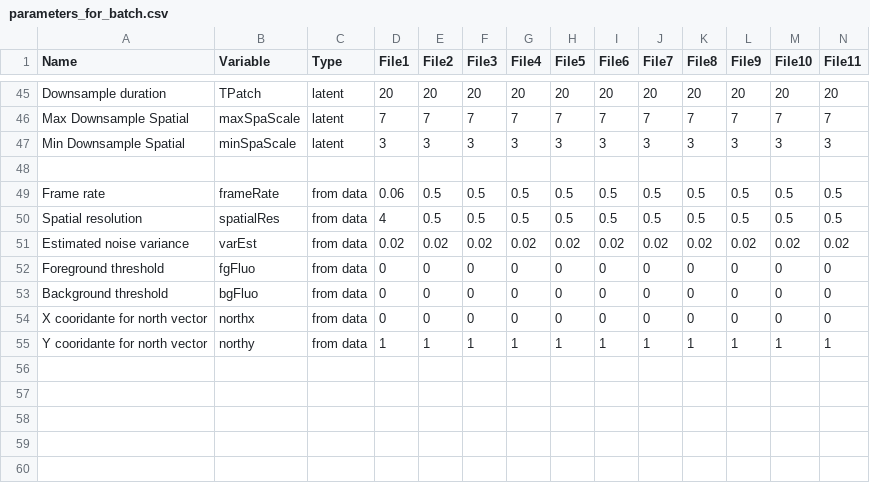
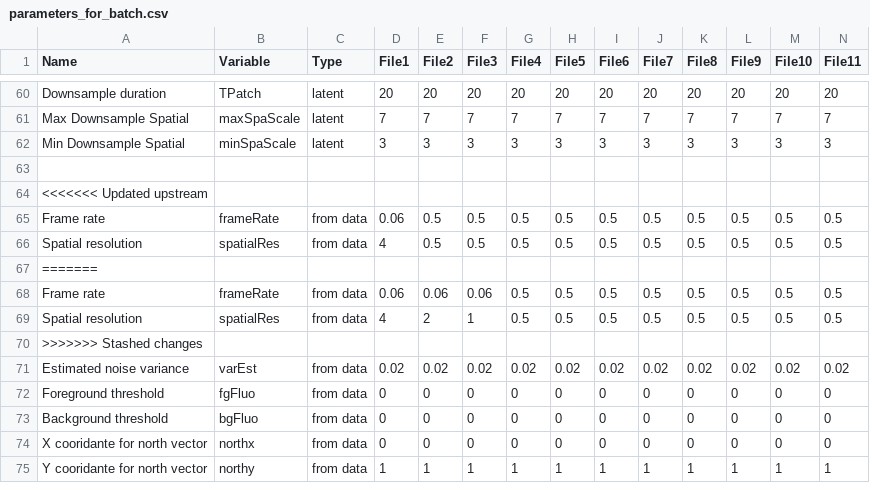
Before and after one commit to Squirrelooooop/AQuA2, a CSV file: cfg/parameters_for_batch.csv, drawn as a sheet; only a part is shown, gaps mark what is left out; rows hold the shown columns only; the diff covers the shown part only; the diff names each change by its address in the sheet, - before the commit and + after, or states it on an @@ line.

```diff
--- a/cfg/parameters_for_batch.csv
+++ b/cfg/parameters_for_batch.csv
+row 64: <<<<<<< Updated upstream
+row 67: =======
+row 68: Frame rate | frameRate | from data | 0.06 | 0.06 | 0.06 | 0.5 | 0.5 | 0.5 | 0.5 | 0.5 | 0.5 | 0.5 | 0.5
+row 69: Spatial resolution | spatialRes | from data | 4 | 2 | 1 | 0.5 | 0.5 | 0.5 | 0.5 | 0.5 | 0.5 | 0.5 | 0.5
+row 70: >>>>>>> Stashed changes
```
Also changed, not shown: 15 added rows elsewhere in this file, 1 other file.
